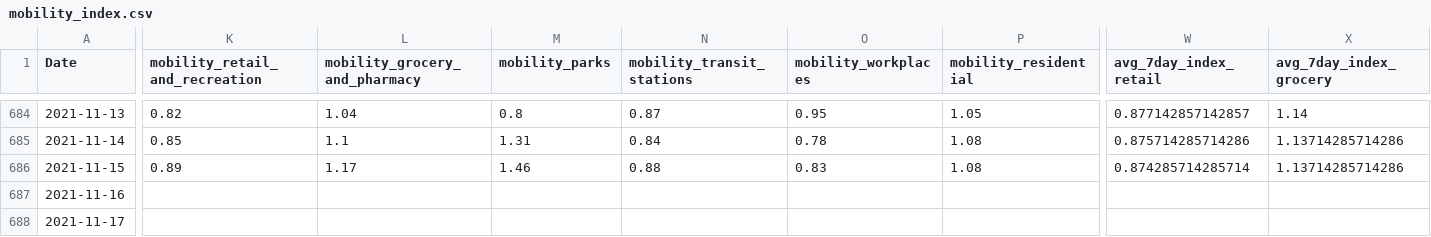
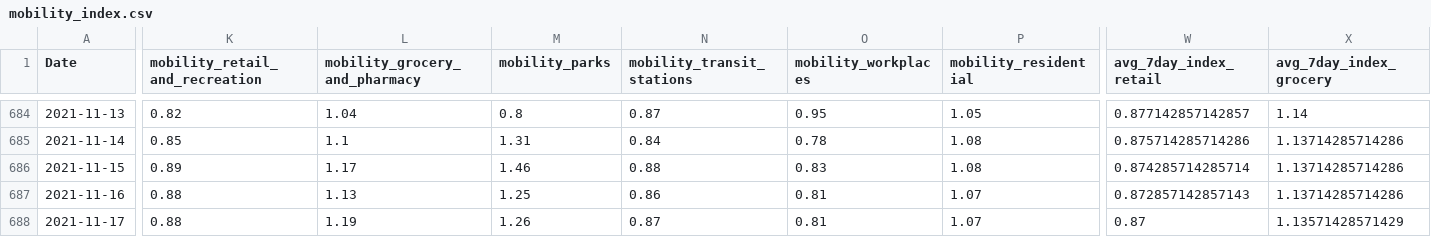
Before and after one commit to christophbaur/mobilitaets_index_zh, a CSV file: data/mobility_index.csv, drawn as a sheet; only a part is shown, gaps mark what is left out; the diff covers the shown part only; the diff names each change by its address in the sheet, - before the commit and + after, or states it on an @@ line.

Commit message:
new data

```diff
--- a/data/mobility_index.csv
+++ b/data/mobility_index.csv
-K687:K688 (mobility_retail_and_recreation): (empty)
+K687:K688 (mobility_retail_and_recreation): 0.88
-L687 (mobility_grocery_and_pharmacy): (empty)
+L687 (mobility_grocery_and_pharmacy): 1.13
-M687 (mobility_parks): (empty)
+M687 (mobility_parks): 1.25
-N687 (mobility_transit_stations): (empty)
+N687 (mobility_transit_stations): 0.86
-O687:O688 (mobility_workplaces): (empty)
+O687:O688 (mobility_workplaces): 0.81
-P687:P688 (mobility_residential): (empty)
+P687:P688 (mobility_residential): 1.07
-W687 (avg_7day_index_retail): (empty)
+W687 (avg_7day_index_retail): 0.872857142857143
-X687 (avg_7day_index_grocery): (empty)
+X687 (avg_7day_index_grocery): 1.13714285714286
-L688 (mobility_grocery_and_pharmacy): (empty)
+L688 (mobility_grocery_and_pharmacy): 1.19
-M688 (mobility_parks): (empty)
+M688 (mobility_parks): 1.26
-N688 (mobility_transit_stations): (empty)
+N688 (mobility_transit_stations): 0.87
-W688 (avg_7day_index_retail): (empty)
+W688 (avg_7day_index_retail): 0.87
-X688 (avg_7day_index_grocery): (empty)
+X688 (avg_7day_index_grocery): 1.13571428571429
```
Also changed, not shown: 4 added rows and 53 edited cells elsewhere in this file.
